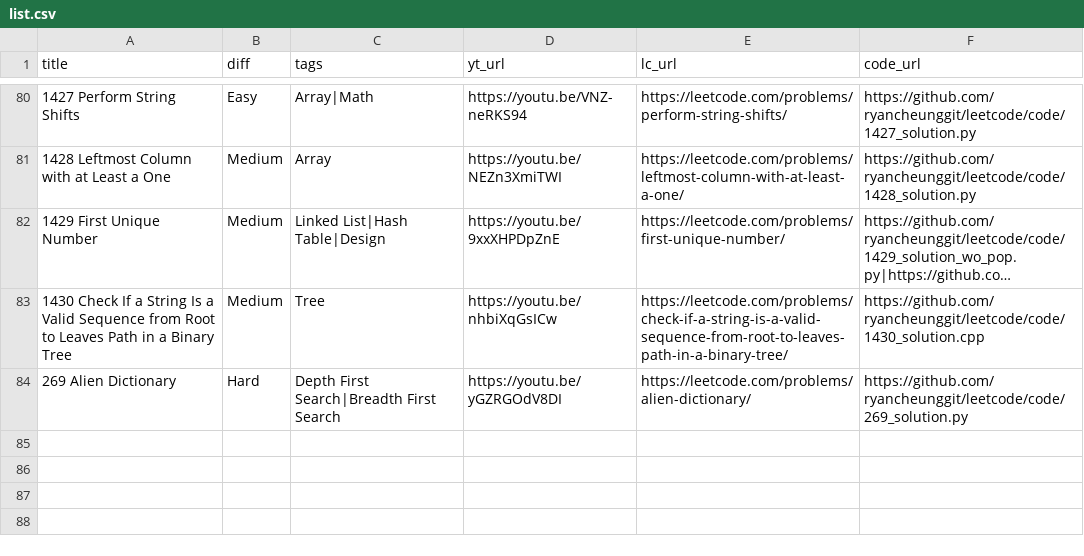
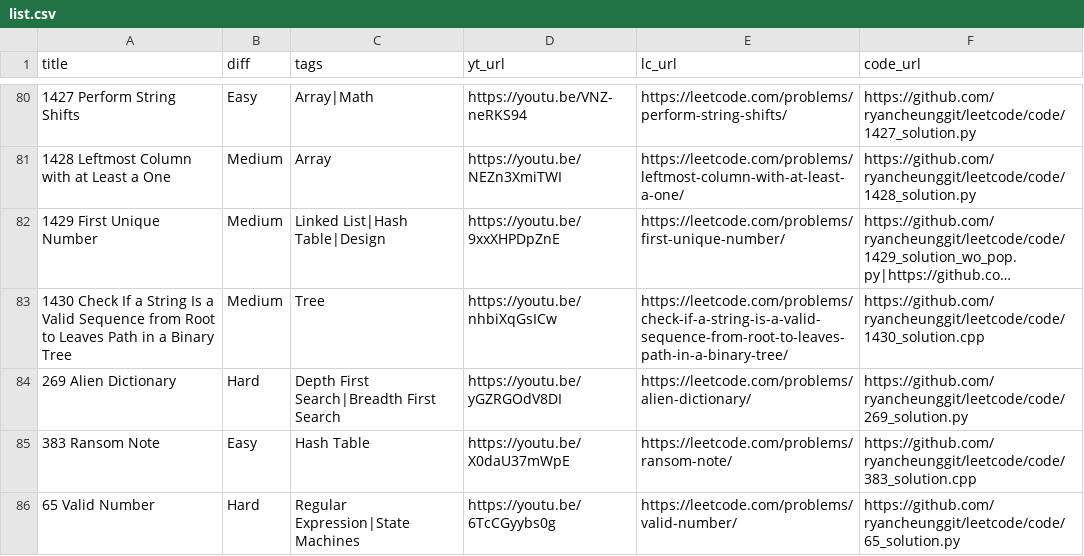
Before and after one commit to ramankgp/leetcode-1, a CSV file: list.csv, drawn as a sheet; only a part is shown, gaps mark what is left out; long unchanged cells end in ….

```diff
--- a/list.csv
+++ b/list.csv
@@ -84 +84,3 @@
 "269 Alien Dictionary","Hard","Depth First Search|Breadth First Search","https://youtu.be/yGZRGOdV8DI","https://leetcode.com/problems/alien-dictionary/","https://github.com/ryancheunggit/leetcode/code/269_solution.py"
+"383 Ransom Note","Easy","Hash Table","https://youtu.be/X0daU37mWpE","https://leetcode.com/problems/ransom-note/","https://github.com/ryancheunggit/leetcode/code/383_solution.cpp"
+"65 Valid Number","Hard","Regular Expression|State Machines","https://youtu.be/6TcCGyybs0g","https://leetcode.com/problems/valid-number/","https://github.com/ryancheunggit/leetcode/code/65_solution.py"
```
Also changed, not shown: 2 other files.
